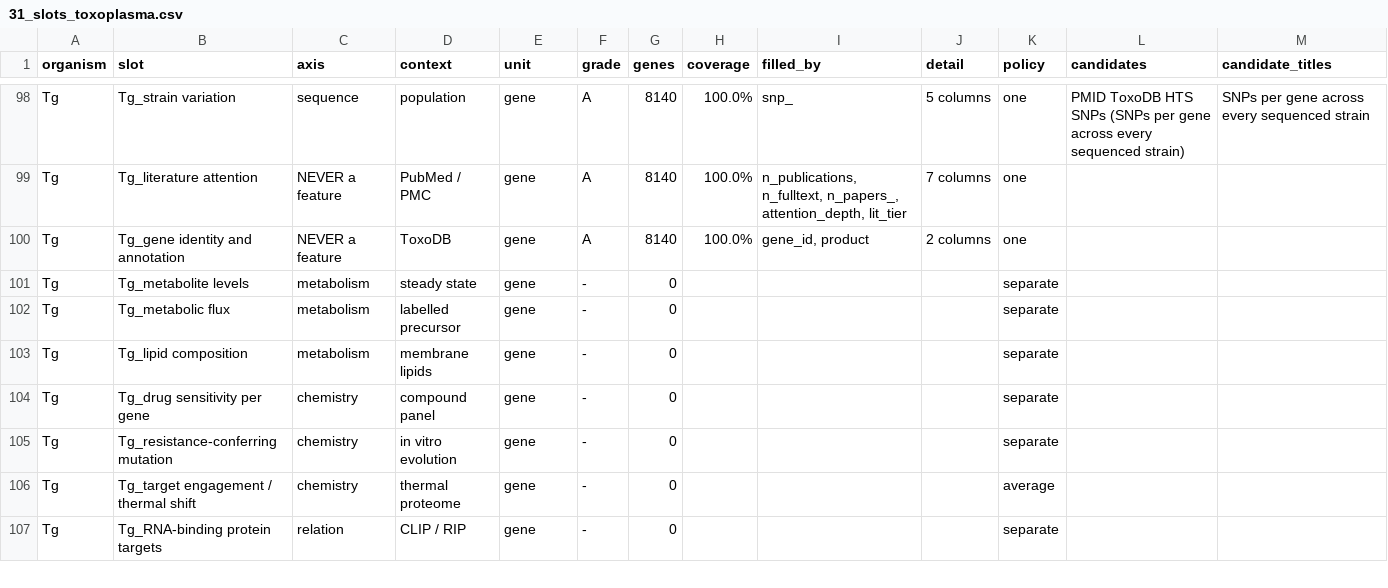
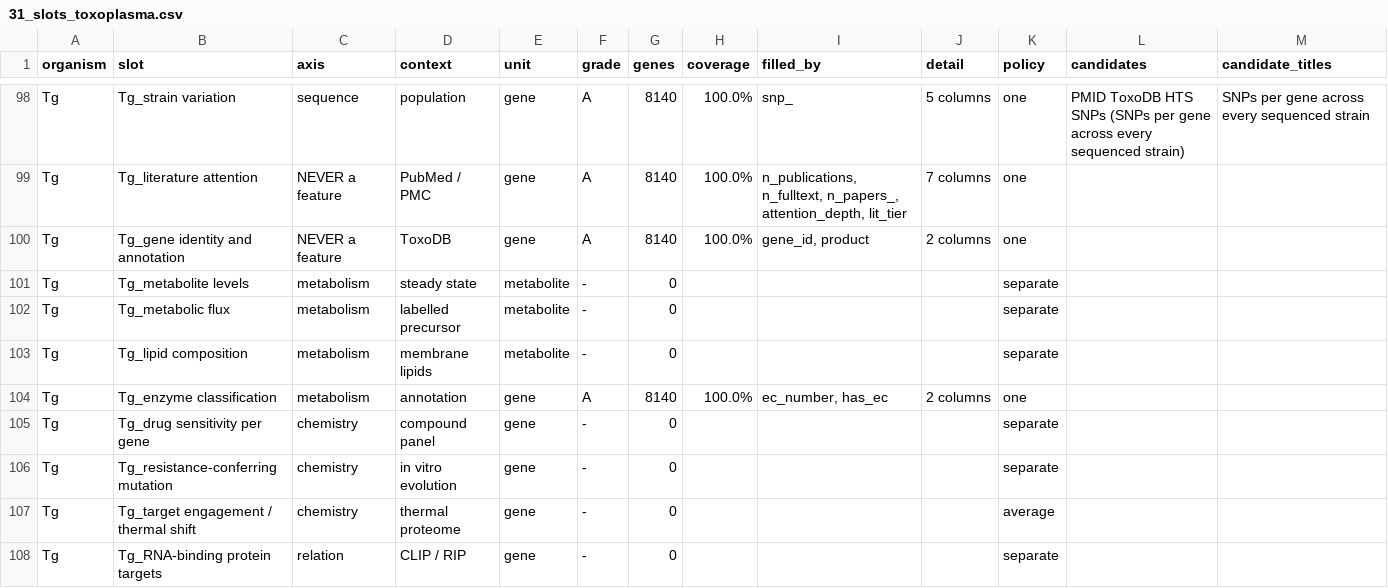
Before and after one commit to EinarOlafsson/starplast, a CSV file: instructions/done/31_slots_toxoplasma.csv, drawn as a sheet; only a part is shown, gaps mark what is left out.

```diff
--- a/instructions/done/31_slots_toxoplasma.csv
+++ b/instructions/done/31_slots_toxoplasma.csv
@@ -100,5 +100,6 @@ Tg,Tg_literature attention,NEVER a feature,PubMed / PMC,gene,A,8140,100.0%,"n_pu
 Tg,Tg_gene identity and annotation,NEVER a feature,ToxoDB,gene,A,8140,100.0%,"gene_id, product",2 columns,one,,
-Tg,Tg_metabolite levels,metabolism,steady state,gene,-,0,,,,separate,,
-Tg,Tg_metabolic flux,metabolism,labelled precursor,gene,-,0,,,,separate,,
-Tg,Tg_lipid composition,metabolism,membrane lipids,gene,-,0,,,,separate,,
+Tg,Tg_metabolite levels,metabolism,steady state,metabolite,-,0,,,,separate,,
+Tg,Tg_metabolic flux,metabolism,labelled precursor,metabolite,-,0,,,,separate,,
+Tg,Tg_lipid composition,metabolism,membrane lipids,metabolite,-,0,,,,separate,,
+Tg,Tg_enzyme classification,metabolism,annotation,gene,A,8140,100.0%,"ec_number, has_ec",2 columns,one,,
 Tg,Tg_drug sensitivity per gene,chemistry,compound panel,gene,-,0,,,,separate,,
```
Also changed, not shown: instructions/done/31_slots.csv, instructions/done/31_slots_plasmodium.csv, 19 other files.
